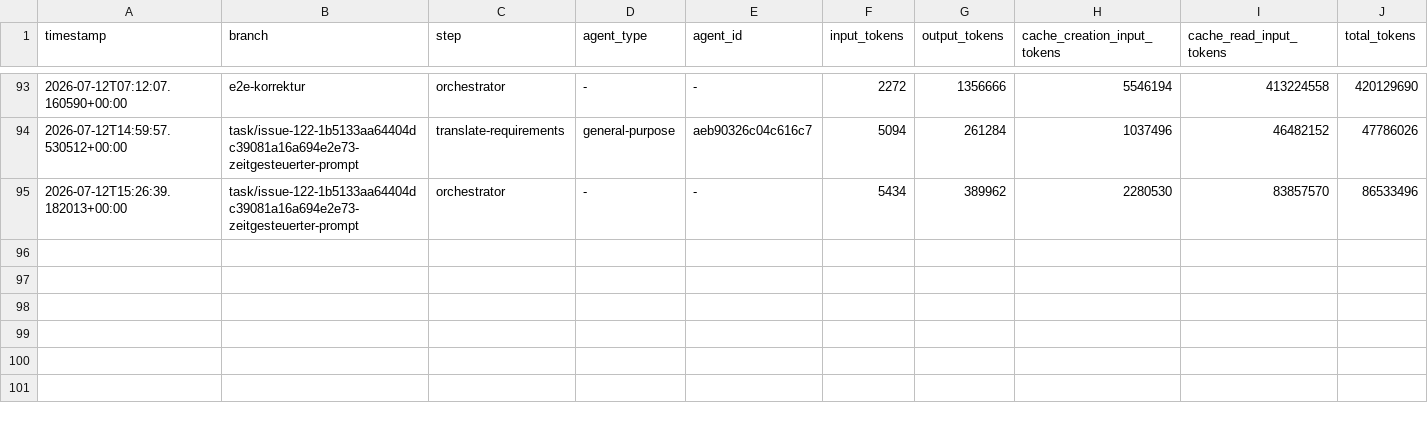
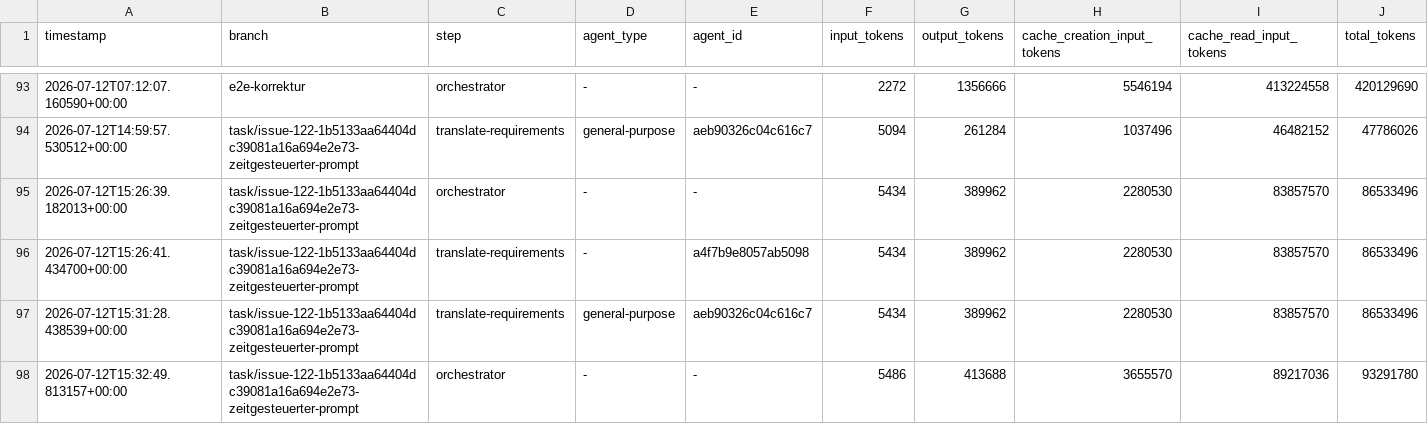
Before and after one commit to martin-stromberg/Softwareschmiede, a CSV file: docs/token-usage-log.csv, drawn as a sheet; only a part is shown, gaps mark what is left out.

Commit message:
chore: Token-Verbrauchsprotokoll aktualisieren

```diff
--- a/docs/token-usage-log.csv
+++ b/docs/token-usage-log.csv
@@ -95 +95,4 @@ timestamp,branch,step,agent_type,agent_id,input_tokens,output_tokens,cache_creat
 2026-07-12T15:26:39.182013+00:00,task/issue-122-1b5133aa64404dc39081a16a694e2e73-zeitgesteuerter-prompt,orchestrator,-,-,5434,389962,2280530,83857570,86533496
+2026-07-12T15:26:41.434700+00:00,task/issue-122-1b5133aa64404dc39081a16a694e2e73-zeitgesteuerter-prompt,translate-requirements,-,a4f7b9e8057ab5098,5434,389962,2280530,83857570,86533496
+2026-07-12T15:31:28.438539+00:00,task/issue-122-1b5133aa64404dc39081a16a694e2e73-zeitgesteuerter-prompt,translate-requirements,general-purpose,aeb90326c04c616c7,5434,389962,2280530,83857570,86533496
+2026-07-12T15:32:49.813157+00:00,task/issue-122-1b5133aa64404dc39081a16a694e2e73-zeitgesteuerter-prompt,orchestrator,-,-,5486,413688,3655570,89217036,93291780
```
